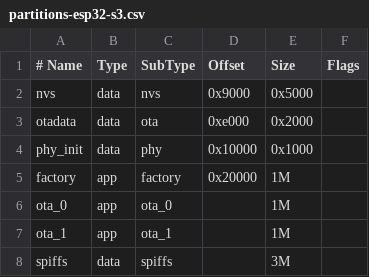
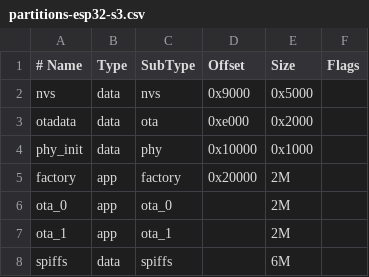
Before and after one commit to kaushikbaidya09/WatchTower, a CSV file: partitions/partitions-esp32-s3.csv, drawn as a sheet.

```diff
--- a/partitions/partitions-esp32-s3.csv
+++ b/partitions/partitions-esp32-s3.csv
@@ -4,5 +4,5 @@ otadata , data, ota    , 0xe000 , 0x2000,
 phy_init, data, phy    , 0x10000, 0x1000,
-factory , app , factory, 0x20000, 1M    ,
-ota_0   , app , ota_0  ,        , 1M    ,
-ota_1   , app , ota_1  ,        , 1M    ,
-spiffs  , data, spiffs ,        , 3M    ,
+factory , app , factory, 0x20000, 2M    ,
+ota_0   , app , ota_0  ,        , 2M    ,
+ota_1   , app , ota_1  ,        , 2M    ,
+spiffs  , data, spiffs ,        , 6M    ,
```
Also changed, not shown: 31 other files.
